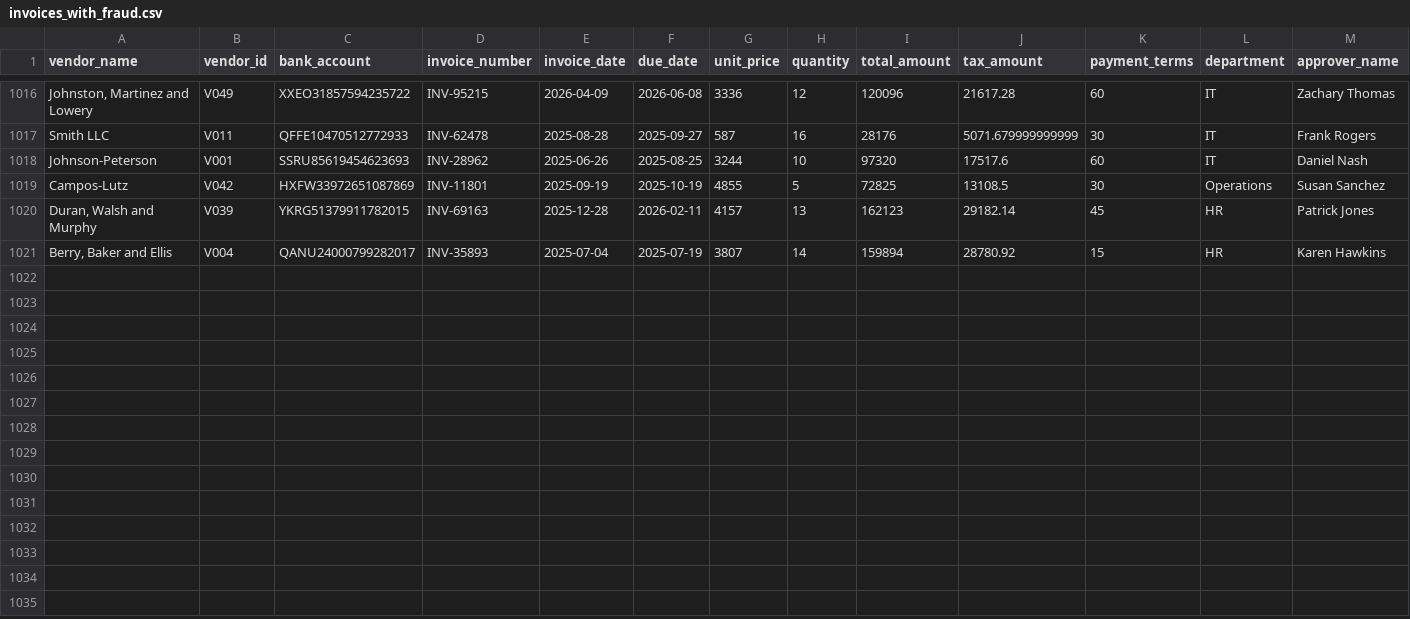
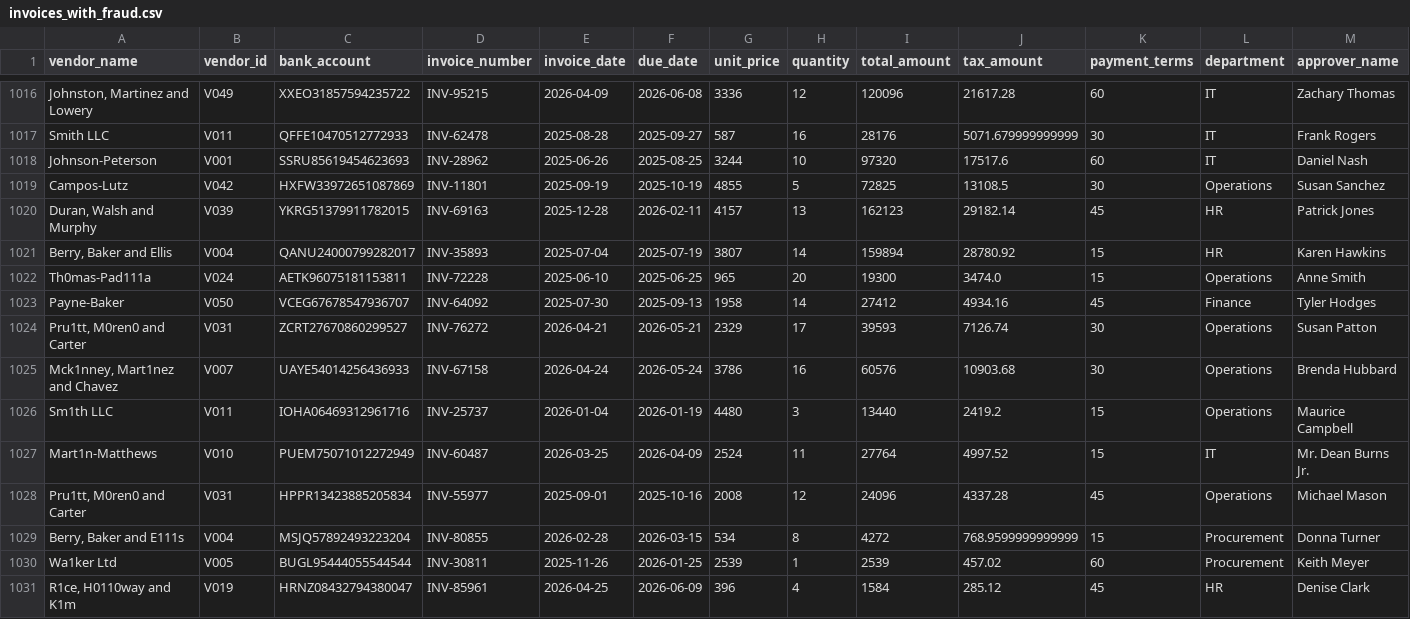
Before and after one commit to vinnay2006/ai_invoice, a CSV file: data/raw/invoices_with_fraud.csv, drawn as a sheet; only a part is shown, gaps mark what is left out; rows hold the shown columns only; the diff names each change by its address in the sheet, - before the commit and + after, or states it on an @@ line.

Commit message:
Added vendor name spoofing fraud

```diff
--- a/data/raw/invoices_with_fraud.csv
+++ b/data/raw/invoices_with_fraud.csv
+row 1022: Th0mas-Pad111a | V024 | AETK96075181153811 | INV-72228 | 2025-06-10 | 2025-06-25 | 965 | 20 | 19300 | 3474.0 | 15 | Operations | Anne Smith
+row 1023: Payne-Baker | V050 | VCEG67678547936707 | INV-64092 | 2025-07-30 | 2025-09-13 | 1958 | 14 | 27412 | 4934.16 | 45 | Finance | Tyler Hodges
+row 1024: Pru1tt, M0ren0 and Carter | V031 | ZCRT27670860299527 | INV-76272 | 2026-04-21 | 2026-05-21 | 2329 | 17 | 39593 | 7126.74 | 30 | Operations | Susan Patton
+row 1025: Mck1nney, Mart1nez and Chavez | V007 | UAYE54014256436933 | INV-67158 | 2026-04-24 | 2026-05-24 | 3786 | 16 | 60576 | 10903.68 | 30 | Operations | Brenda Hubbard
+row 1026: Sm1th LLC | V011 | IOHA06469312961716 | INV-25737 | 2026-01-04 | 2026-01-19 | 4480 | 3 | 13440 | 2419.2 | 15 | Operations | Maurice Campbell
+row 1027: Mart1n-Matthews | V010 | PUEM75071012272949 | INV-60487 | 2026-03-25 | 2026-04-09 | 2524 | 11 | 27764 | 4997.52 | 15 | IT | Mr. Dean Burns Jr.
+row 1028: Pru1tt, M0ren0 and Carter | V031 | HPPR13423885205834 | INV-55977 | 2025-09-01 | 2025-10-16 | 2008 | 12 | 24096 | 4337.28 | 45 | Operations | Michael Mason
+row 1029: Berry, Baker and E111s | V004 | MSJQ57892493223204 | INV-80855 | 2026-02-28 | 2026-03-15 | 534 | 8 | 4272 | 768.9599999999999 | 15 | Procurement | Donna Turner
+row 1030: Wa1ker Ltd | V005 | BUGL95444055544544 | INV-30811 | 2025-11-26 | 2026-01-25 | 2539 | 1 | 2539 | 457.02 | 60 | Procurement | Keith Meyer
+row 1031: R1ce, H0110way and K1m | V019 | HRNZ08432794380047 | INV-85961 | 2026-04-25 | 2026-06-09 | 396 | 4 | 1584 | 285.12 | 45 | HR | Denise Clark
```
Also changed, not shown: 1 other file.
